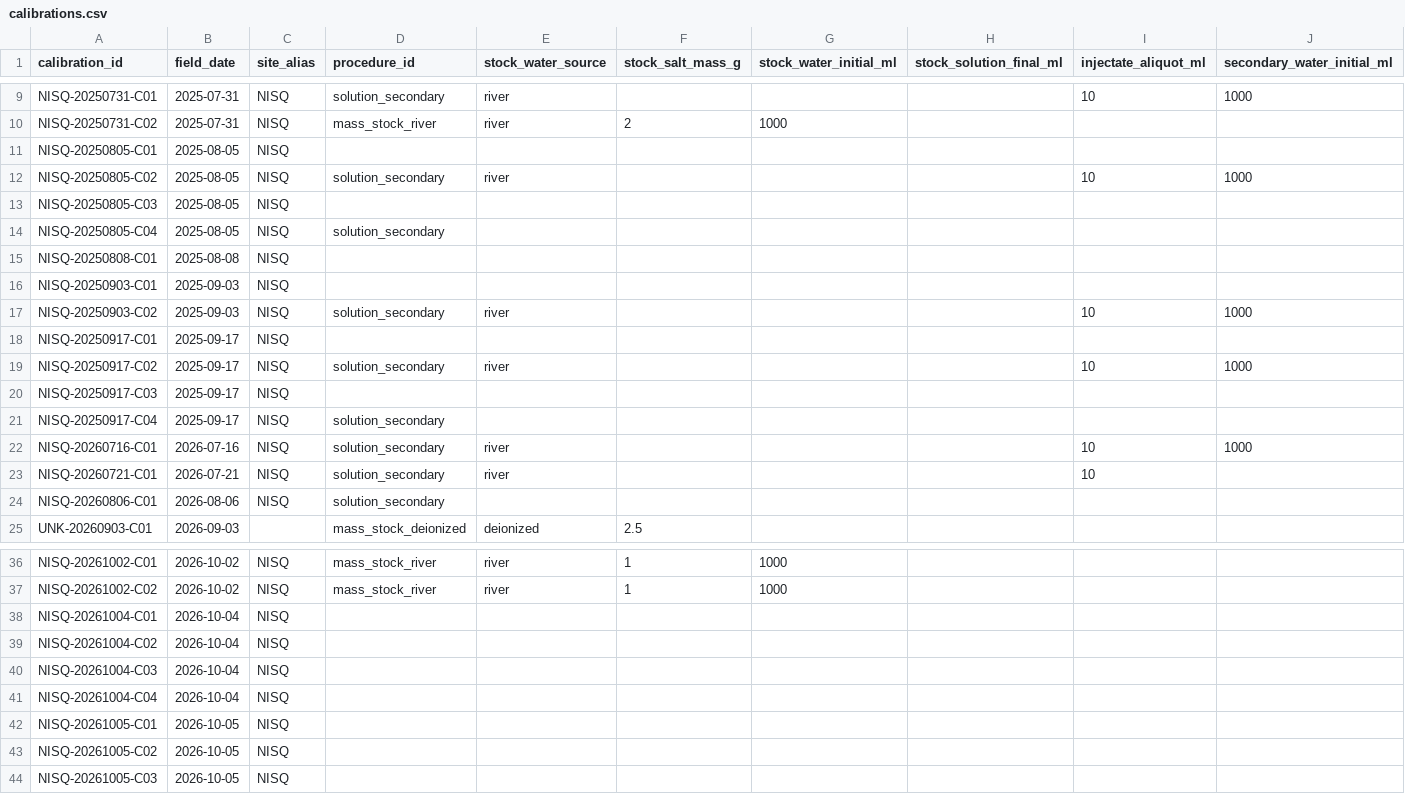
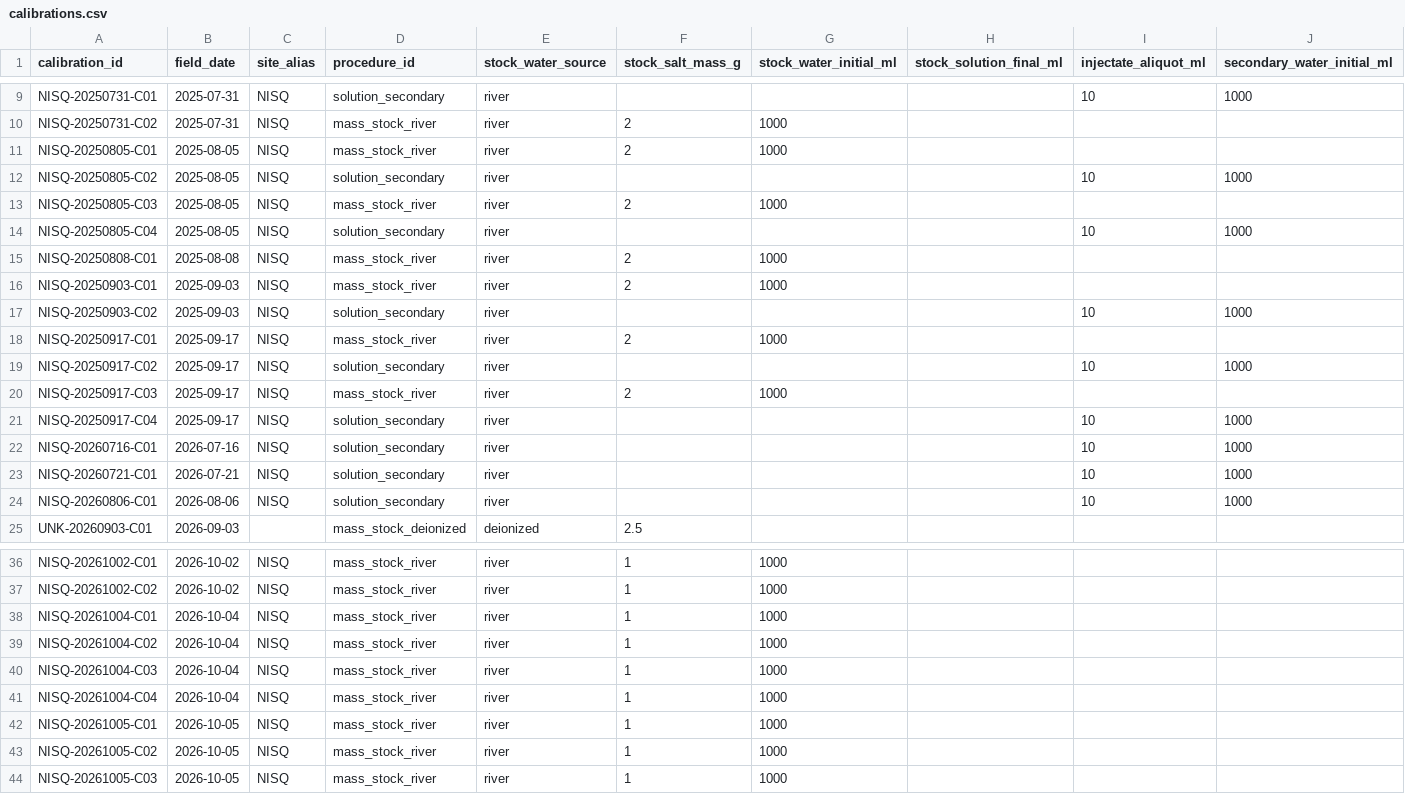
Before and after one commit to sardorsob/Mora-Fluvial-Analysis, a CSV file: salt_dilution/data/records/calibrations.csv, drawn as a sheet; only a part is shown, gaps mark what is left out; the diff names each change by its address in the sheet, - before the commit and + after, or states it on an @@ line.

Commit message:
fix(data): resolve missing salt settings with explicit protocol inheritance
Fill 17 nominal release masses and 62 calibration setting cells under the user-directed continuity assumption. Preserve explicit values, all four table schemas and IDs, measured calibration points, recording associations and original transcription provenance. Add finite source-to-target inheritance rules and refresh the records guide, manifest and validation report. No delivered quantities, fitted factors or scientific acceptance are inferred.

```diff
--- a/salt_dilution/data/records/calibrations.csv
+++ b/salt_dilution/data/records/calibrations.csv
-D11 (procedure_id): (empty)
+D11 (procedure_id): mass_stock_river
-E11 (stock_water_source): (empty)
+E11 (stock_water_source): river
-F11 (stock_salt_mass_g): (empty)
+F11 (stock_salt_mass_g): 2
-G11 (stock_water_initial_ml): (empty)
+G11 (stock_water_initial_ml): 1000
-D13 (procedure_id): (empty)
+D13 (procedure_id): mass_stock_river
-E13:E16 (stock_water_source): (empty)
+E13:E16 (stock_water_source): river
-F13 (stock_salt_mass_g): (empty)
+F13 (stock_salt_mass_g): 2
-G13 (stock_water_initial_ml): (empty)
+G13 (stock_water_initial_ml): 1000
-I14 (injectate_aliquot_ml): (empty)
+I14 (injectate_aliquot_ml): 10
-J14 (secondary_water_initial_ml): (empty)
+J14 (secondary_water_initial_ml): 1000
-D15:D16 (procedure_id): (empty)
+D15:D16 (procedure_id): mass_stock_river
-F15:F16 (stock_salt_mass_g): (empty)
+F15:F16 (stock_salt_mass_g): 2
-G15:G16 (stock_water_initial_ml): (empty)
+G15:G16 (stock_water_initial_ml): 1000
-D18 (procedure_id): (empty)
+D18 (procedure_id): mass_stock_river
-E18 (stock_water_source): (empty)
+E18 (stock_water_source): river
-F18 (stock_salt_mass_g): (empty)
+F18 (stock_salt_mass_g): 2
-G18 (stock_water_initial_ml): (empty)
+G18 (stock_water_initial_ml): 1000
-D20 (procedure_id): (empty)
+D20 (procedure_id): mass_stock_river
-E20:E21 (stock_water_source): (empty)
+E20:E21 (stock_water_source): river
-F20 (stock_salt_mass_g): (empty)
+F20 (stock_salt_mass_g): 2
-G20 (stock_water_initial_ml): (empty)
+G20 (stock_water_initial_ml): 1000
-I21 (injectate_aliquot_ml): (empty)
+I21 (injectate_aliquot_ml): 10
-J21 (secondary_water_initial_ml): (empty)
+J21 (secondary_water_initial_ml): 1000
-J23:J24 (secondary_water_initial_ml): (empty)
+J23:J24 (secondary_water_initial_ml): 1000
-E24 (stock_water_source): (empty)
+E24 (stock_water_source): river
-I24 (injectate_aliquot_ml): (empty)
+I24 (injectate_aliquot_ml): 10
-D38:D44 (procedure_id): (empty)
+D38:D44 (procedure_id): mass_stock_river
-E38:E44 (stock_water_source): (empty)
+E38:E44 (stock_water_source): river
-F38:F44 (stock_salt_mass_g): (empty)
+F38:F44 (stock_salt_mass_g): 1
-G38:G44 (stock_water_initial_ml): (empty)
+G38:G44 (stock_water_initial_ml): 1000
```
Also changed, not shown: salt_dilution/data/records/trials.csv, 4 other files.
